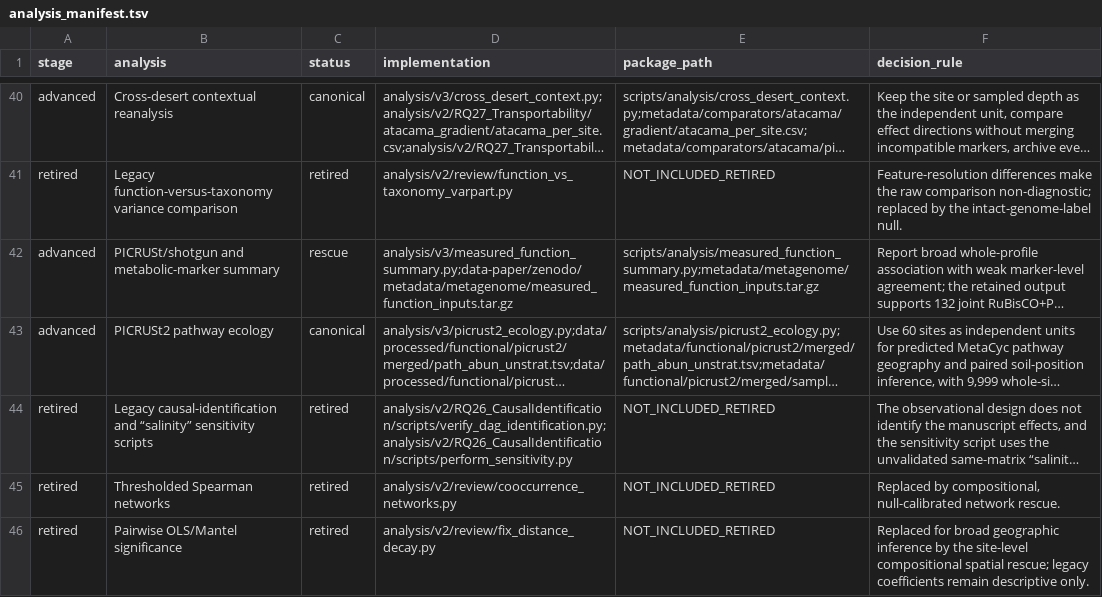
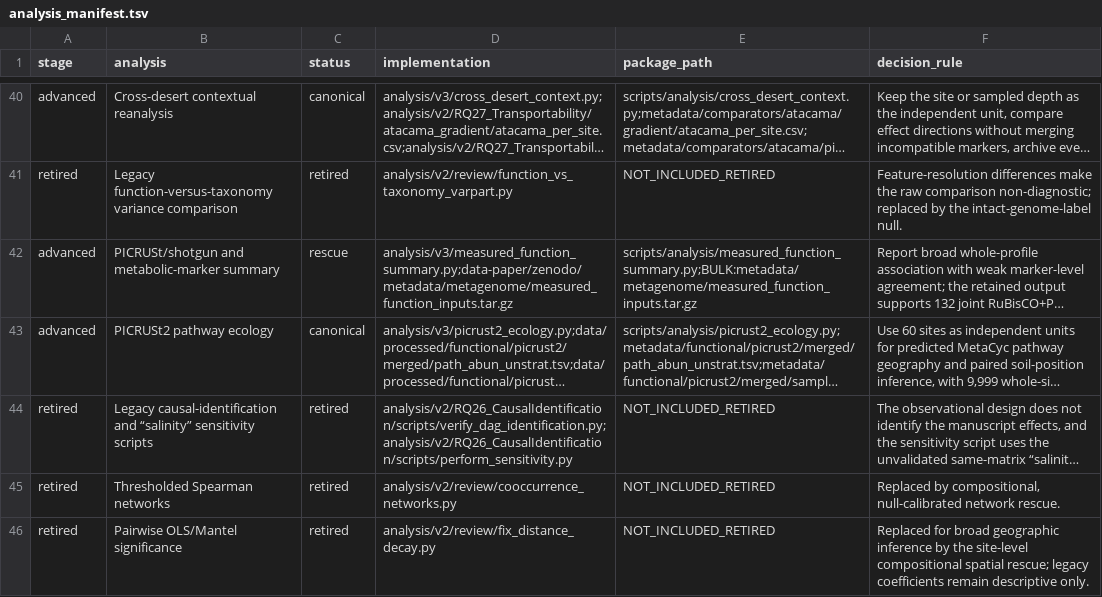
Before and after one commit to bio-ontology-research-group/empty-quarter-ecology-data, a TSV file: workflow/analysis_manifest.tsv, drawn as a sheet; only a part is shown, gaps mark what is left out; long unchanged cells end in …; the diff names each change by its address in the sheet, - before the commit and + after, or states it on an @@ line.

Commit message:
Reconcile the manuscript consistency tests with the co-author-edited text; restore lost provenance facts; follow the shortened ecology title
- test_manuscript_consistency.py: assertions now target the current
  wording (author affiliations: Aldakhil -> 8 NLFDP/MEWA, Gruenberg ->
  BioMed; XRF workflow, control, listing-check, PMA, manifest and
  abstract phrasing).
- Methods, Data records, Knowledge representation, Technical validation
  and Usage notes: one-sentence reinsertions of facts the tests protect
  (F46Dr2 NEBNext reconciliation, Trip 2/3/5 environmental-value
  dispositions, Deep Soil Sample = shallow-subsurface compartment,
  PICRUSt2 input sets, two Open-Meteo acquisitions, 725 lab-XRF records,
  SIO value-to-quality relations, bulk-manifest rule, alias ledger,
  1,271 -> 1,237 accounting, companion-analysis input paths, pressure
  unit conversion, competency-query cardinality, label gate, XRF unit
  statement, repository contents sentence).
- ecology_companion bib entry and check_cross_paper_consistency.py use
  the shortened ecology title; generate_env_table.py caption says
  "campaigns"; env-table audit, custody, manifests and PDFs regenerated.
- Ledger: comments-2026-08-29.md, section "3 Sep 2026, consistency tests".

```diff
--- a/workflow/analysis_manifest.tsv
+++ b/workflow/analysis_manifest.tsv
-E42 (package_path): scripts/analysis/measured_function_summary.py;metadata/metagenome/measured_function_inputs.tar.gz
+E42 (package_path): scripts/analysis/measured_function_summary.py;BULK:metadata/metagenome/measured_function_inputs.tar.gz
```
Also changed, not shown: FILE_MANIFEST.tsv, PRE_RELEASE_MANIFEST.tsv, 15 other files.
